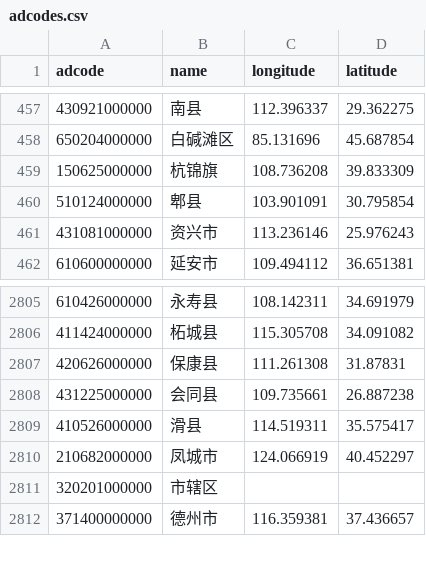
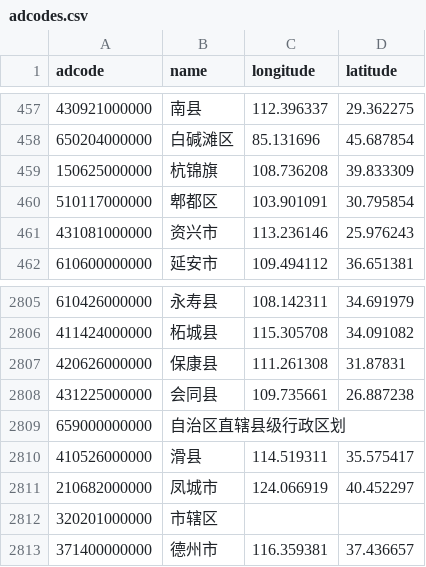
Before and after one commit to skahanium/Rh-s-PyTool, a CSV file: src/attachment/adcodes.csv, drawn as a sheet; only a part is shown, gaps mark what is left out.

```diff
--- a/src/attachment/adcodes.csv
+++ b/src/attachment/adcodes.csv
@@ -459,3 +459,3 @@ adcode,name,longitude,latitude
 150625000000,杭锦旗,108.736208,39.833309
-510124000000,郫县,103.901091,30.795854
+510117000000,郫都区,103.901091,30.795854
 431081000000,资兴市,113.236146,25.976243
@@ -2808,2 +2808,3 @@ adcode,name,longitude,latitude
 431225000000,会同县,109.735661,26.887238
+659000000000,自治区直辖县级行政区划,,
 410526000000,滑县,114.519311,35.575417
```
Also changed, not shown: 13 other files.
